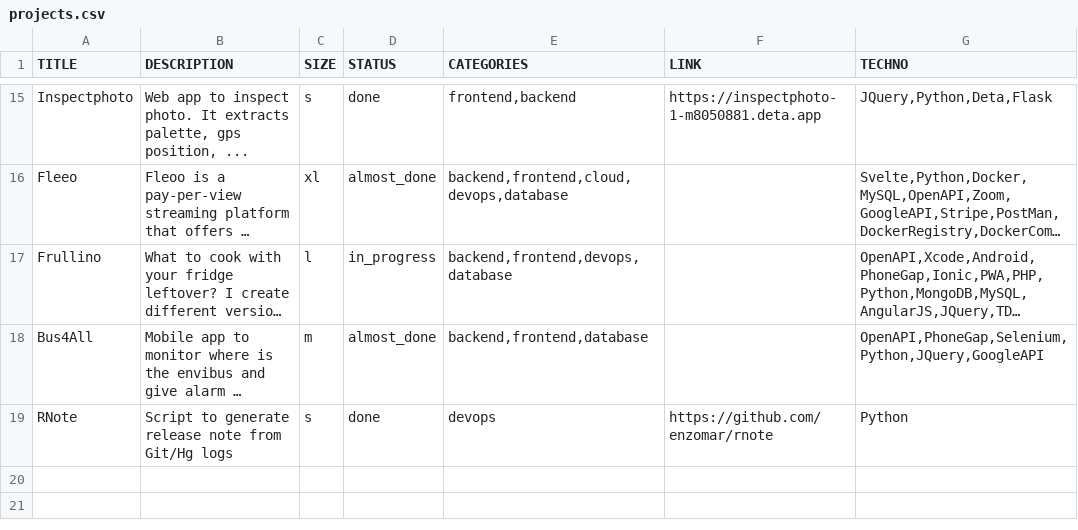
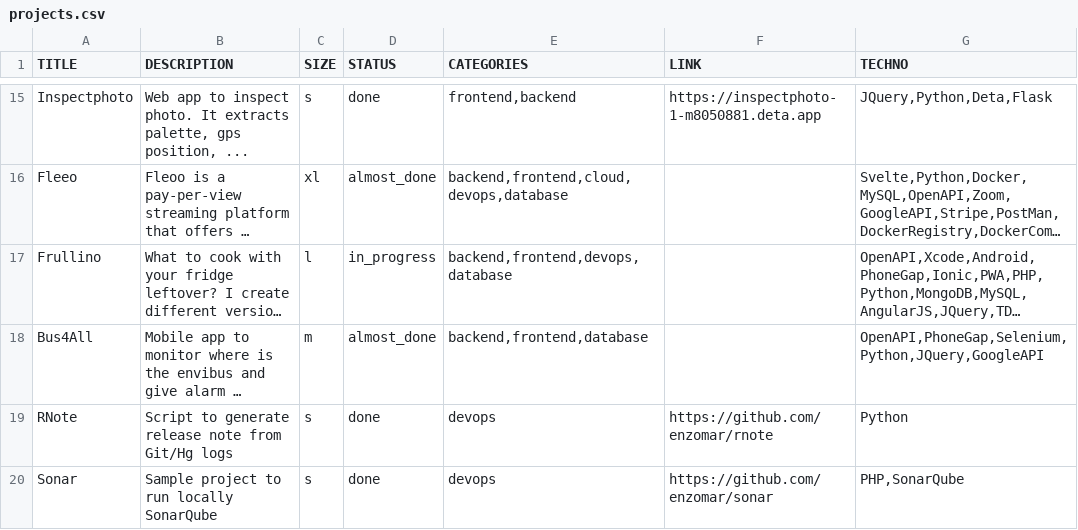
Before and after one commit to enzomar/enzomar.github.io, a CSV file: projects.csv, drawn as a sheet; only a part is shown, gaps mark what is left out; long unchanged cells end in …; the diff names each change by its address in the sheet, - before the commit and + after, or states it on an @@ line.

Commit message:
SonarQube, favicon

```diff
--- a/projects.csv
+++ b/projects.csv
+row 20: Sonar | Sample project to run locally SonarQube | s | done | devops | https://github.com/enzomar/sonar | PHP,SonarQube
```
Also changed, not shown: 1 other file.
